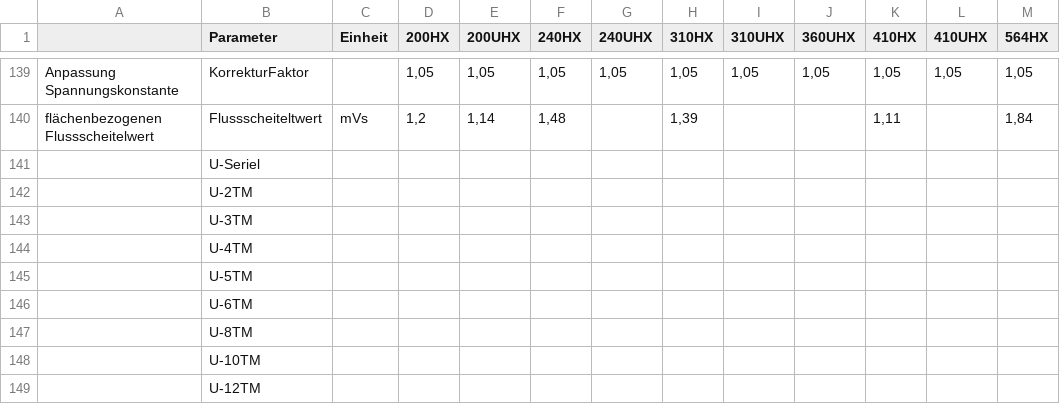
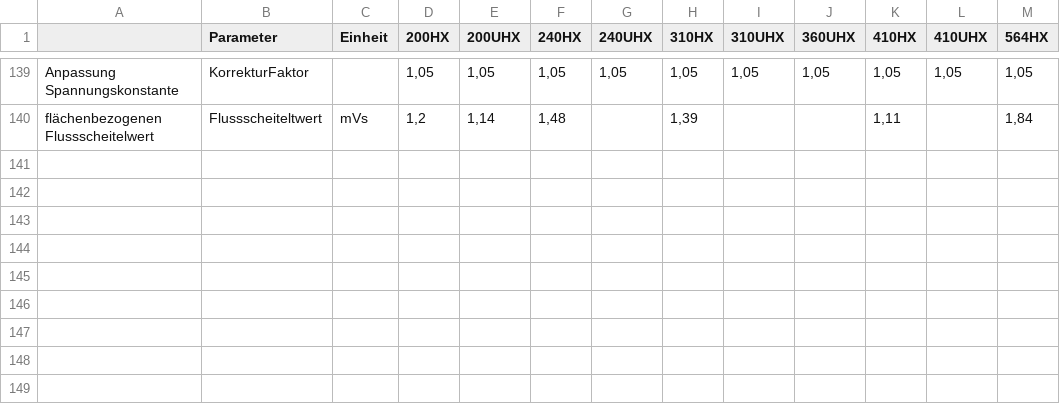
Before and after one commit to WMMolinaRios/Cytec, a CSV file: TechnoTable.csv, drawn as a sheet; only a part is shown, gaps mark what is left out.

Commit message:
Update21-07

```diff
--- a/TechnoTable.csv
+++ b/TechnoTable.csv
@@ -140,10 +140 @@ Anpassung Spannungskonstante;KorrekturFaktor;;1,05;1,05;1,05;1,05;1,05;1,05;1,05
 flächenbezogenen Flussscheitelwert;Flussscheiteltwert;mVs;1,2;1,14;1,48;;1,39;;;1,11;;1,84
-;U-Seriel;;;;;;;;;;;
-;U-2TM;;;;;;;;;;;
-;U-3TM;;;;;;;;;;;
-;U-4TM;;;;;;;;;;;
-;U-5TM;;;;;;;;;;;
-;U-6TM;;;;;;;;;;;
-;U-8TM;;;;;;;;;;;
-;U-10TM;;;;;;;;;;;
-;U-12TM;;;;;;;;;;;
```
